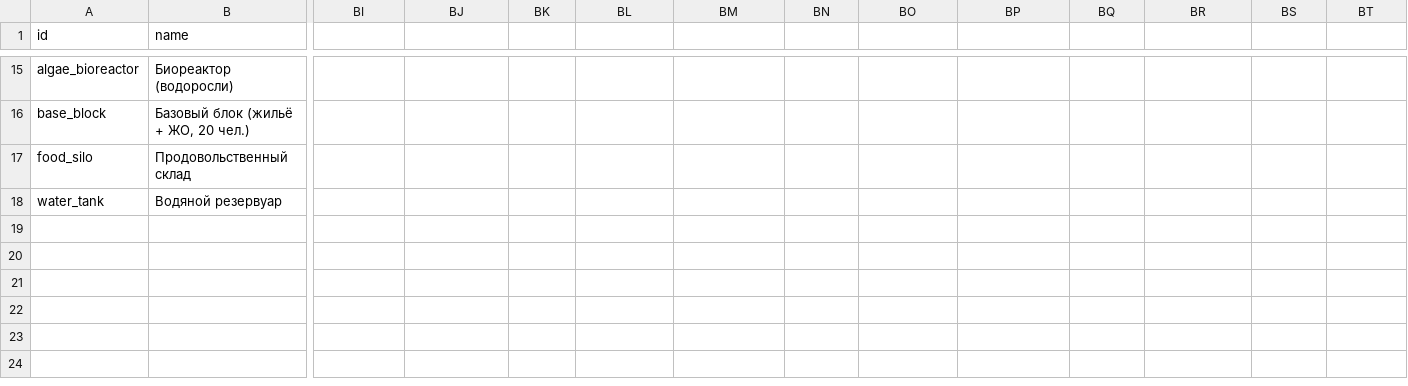
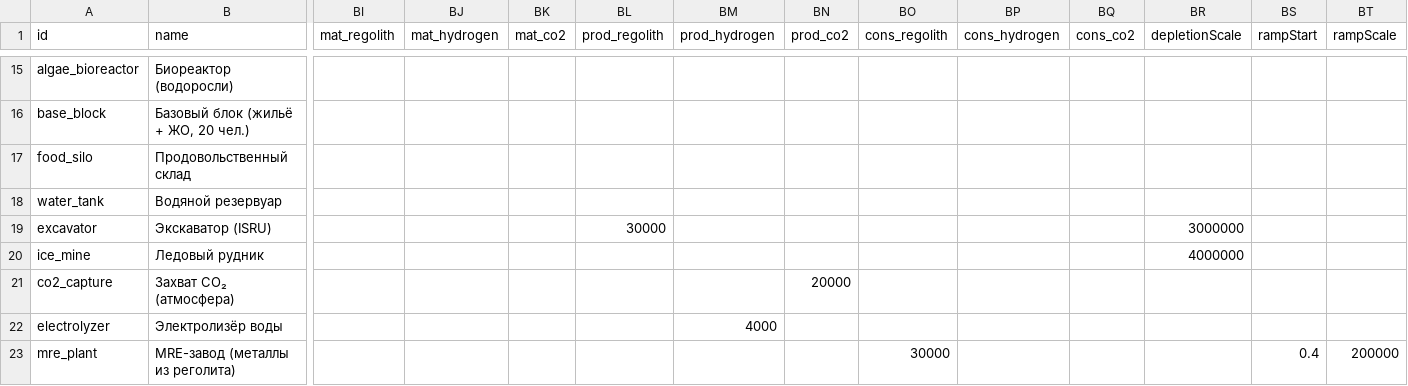
Before and after one commit to Spoonin/outland, a CSV file: src/data/structures.csv, drawn as a sheet; only a part is shown, gaps mark what is left out; rows hold the shown columns only; the diff names each change by its address in the sheet, - before the commit and + after, or states it on an @@ line.

```diff
--- a/src/data/structures.csv
+++ b/src/data/structures.csv
-BI1: (empty)
+BI1: mat_regolith
-BJ1: (empty)
+BJ1: mat_hydrogen
-BK1: (empty)
+BK1: mat_co2
-BL1: (empty)
+BL1: prod_regolith
-BM1: (empty)
+BM1: prod_hydrogen
-BN1: (empty)
+BN1: prod_co2
-BO1: (empty)
+BO1: cons_regolith
-BP1: (empty)
+BP1: cons_hydrogen
-BQ1: (empty)
+BQ1: cons_co2
-BR1: (empty)
+BR1: depletionScale
-BS1: (empty)
+BS1: rampStart
-BT1: (empty)
+BT1: rampScale
+row 19: excavator | Экскаватор (ISRU) |  |  |  | 30000 |  |  |  |  |  | 3000000
+row 20: ice_mine | Ледовый рудник |  |  |  |  |  |  |  |  |  | 4000000
+row 21: co2_capture | Захват CO₂ (атмосфера) |  |  |  |  |  | 20000
+row 22: electrolyzer | Электролизёр воды |  |  |  |  | 4000
+row 23: mre_plant | MRE-завод (металлы из реголита) |  |  |  |  |  |  | 30000 |  |  |  | 0.4 | 200000
```
Also changed, not shown: src/data/resources.csv, 21 other files.
